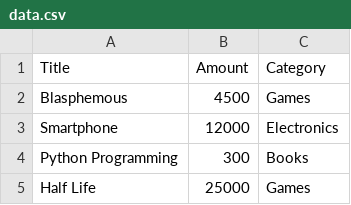
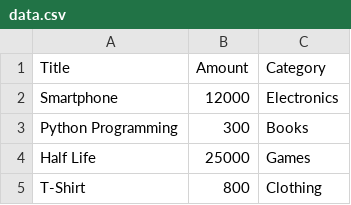
Before and after one commit to Czar81/DUAD, a CSV file: M1/S17/personal_finance_management/exports/data.csv, drawn as a sheet; only a part is shown; the shorter side is filled out with more unchanged rows; the diff covers the shown part only.

```diff
--- a/M1/S17/personal_finance_management/exports/data.csv
+++ b/M1/S17/personal_finance_management/exports/data.csv
@@ -1,3 +1,2 @@
 Title,Amount,Category
-Blasphemous,4500,Games
 Smartphone,12000,Electronics
```
Also changed, not shown: 40 removed rows elsewhere in this file, 8 other files.
